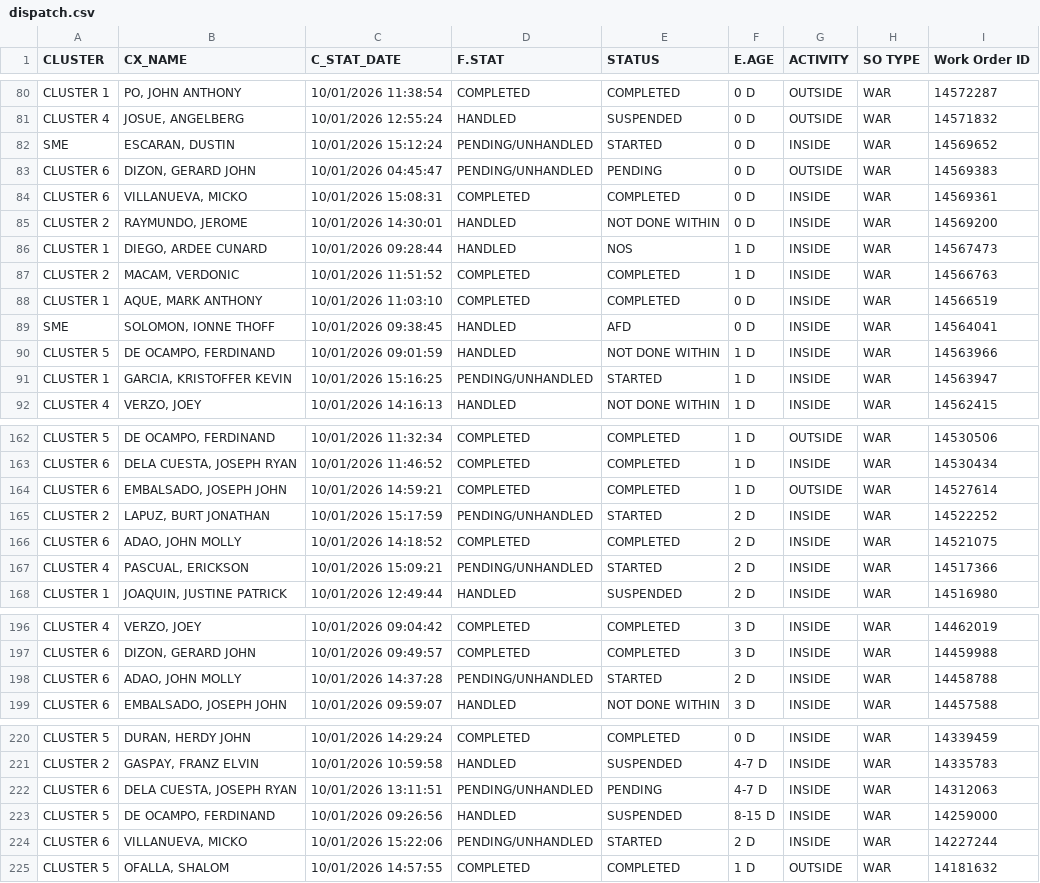
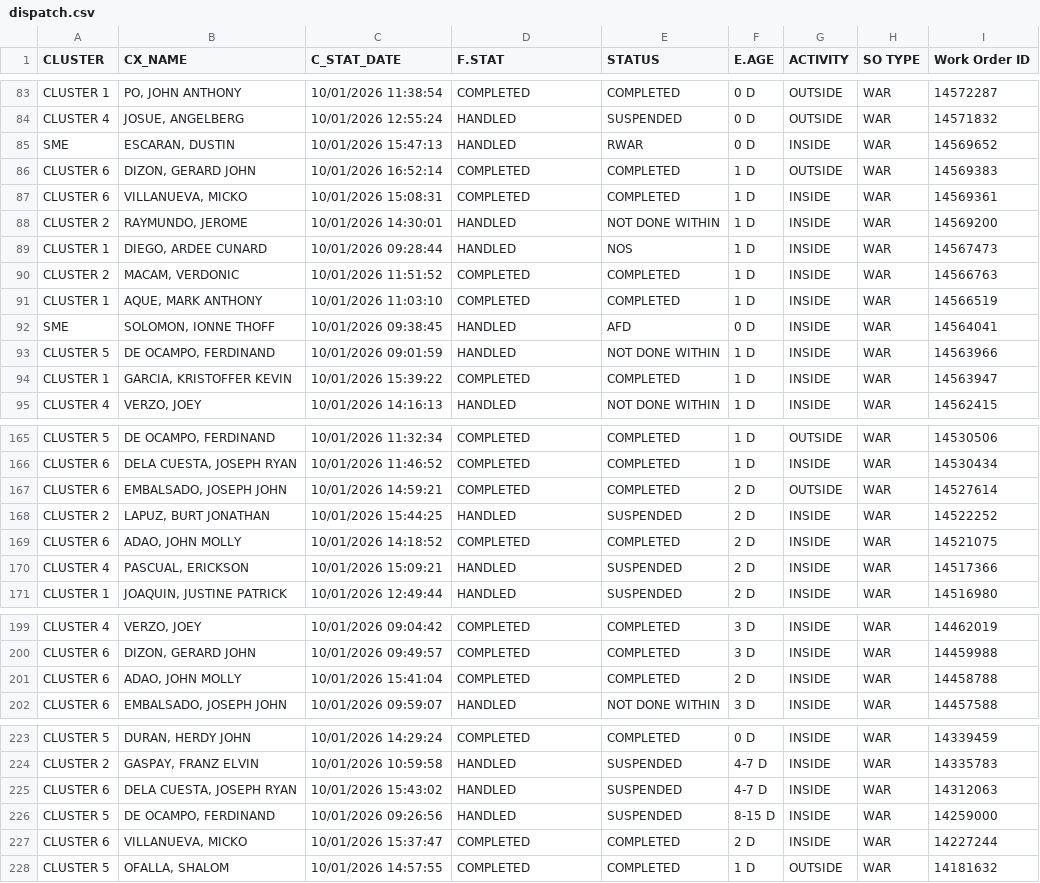
Before and after one commit to ReportsHub/CXSDA-Dispatch-Dashboard, a CSV file: data/dispatch.csv, drawn as a sheet; only a part is shown, gaps mark what is left out; the diff covers the shown part only.

```diff
--- a/data/dispatch.csv
+++ b/data/dispatch.csv
@@ -81,12 +84,12 @@ CLUSTER 1,"PO, JOHN ANTHONY",10/01/2026 11:38:54,COMPLETED,COMPLETED,0 D,OUTSIDE
 CLUSTER 4,"JOSUE, ANGELBERG",10/01/2026 12:55:24,HANDLED,SUSPENDED,0 D,OUTSIDE,WAR,14571832
-SME,"ESCARAN, DUSTIN",10/01/2026 15:12:24,PENDING/UNHANDLED,STARTED,0 D,INSIDE,WAR,14569652
-CLUSTER 6,"DIZON, GERARD JOHN",10/01/2026 04:45:47,PENDING/UNHANDLED,PENDING,0 D,OUTSIDE,WAR,14569383
-CLUSTER 6,"VILLANUEVA, MICKO",10/01/2026 15:08:31,COMPLETED,COMPLETED,0 D,INSIDE,WAR,14569361
-CLUSTER 2,"RAYMUNDO, JEROME",10/01/2026 14:30:01,HANDLED,NOT DONE WITHIN,0 D,INSIDE,WAR,14569200
+SME,"ESCARAN, DUSTIN",10/01/2026 15:47:13,HANDLED,RWAR,0 D,INSIDE,WAR,14569652
+CLUSTER 6,"DIZON, GERARD JOHN",10/01/2026 16:52:14,COMPLETED,COMPLETED,1 D,OUTSIDE,WAR,14569383
+CLUSTER 6,"VILLANUEVA, MICKO",10/01/2026 15:08:31,COMPLETED,COMPLETED,1 D,INSIDE,WAR,14569361
+CLUSTER 2,"RAYMUNDO, JEROME",10/01/2026 14:30:01,HANDLED,NOT DONE WITHIN,1 D,INSIDE,WAR,14569200
 CLUSTER 1,"DIEGO, ARDEE CUNARD",10/01/2026 09:28:44,HANDLED,NOS,1 D,INSIDE,WAR,14567473
 CLUSTER 2,"MACAM, VERDONIC",10/01/2026 11:51:52,COMPLETED,COMPLETED,1 D,INSIDE,WAR,14566763
-CLUSTER 1,"AQUE, MARK ANTHONY",10/01/2026 11:03:10,COMPLETED,COMPLETED,0 D,INSIDE,WAR,14566519
+CLUSTER 1,"AQUE, MARK ANTHONY",10/01/2026 11:03:10,COMPLETED,COMPLETED,1 D,INSIDE,WAR,14566519
 SME,"SOLOMON, IONNE THOFF",10/01/2026 09:38:45,HANDLED,AFD,0 D,INSIDE,WAR,14564041
 CLUSTER 5,"DE OCAMPO, FERDINAND",10/01/2026 09:01:59,HANDLED,NOT DONE WITHIN,1 D,INSIDE,WAR,14563966
-CLUSTER 1,"GARCIA, KRISTOFFER KEVIN",10/01/2026 15:16:25,PENDING/UNHANDLED,STARTED,1 D,INSIDE,WAR,14563947
+CLUSTER 1,"GARCIA, KRISTOFFER KEVIN",10/01/2026 15:39:22,COMPLETED,COMPLETED,1 D,INSIDE,WAR,14563947
 CLUSTER 4,"VERZO, JOEY",10/01/2026 14:16:13,HANDLED,NOT DONE WITHIN,1 D,INSIDE,WAR,14562415
@@ -163,6 +166,6 @@ CLUSTER 5,"DE OCAMPO, FERDINAND",10/01/2026 11:32:34,COMPLETED,COMPLETED,1 D,OUT
 CLUSTER 6,"DELA CUESTA, JOSEPH RYAN",10/01/2026 11:46:52,COMPLETED,COMPLETED,1 D,INSIDE,WAR,14530434
-CLUSTER 6,"EMBALSADO, JOSEPH JOHN",10/01/2026 14:59:21,COMPLETED,COMPLETED,1 D,OUTSIDE,WAR,14527614
-CLUSTER 2,"LAPUZ, BURT JONATHAN",10/01/2026 15:17:59,PENDING/UNHANDLED,STARTED,2 D,INSIDE,WAR,14522252
+CLUSTER 6,"EMBALSADO, JOSEPH JOHN",10/01/2026 14:59:21,COMPLETED,COMPLETED,2 D,OUTSIDE,WAR,14527614
+CLUSTER 2,"LAPUZ, BURT JONATHAN",10/01/2026 15:44:25,HANDLED,SUSPENDED,2 D,INSIDE,WAR,14522252
 CLUSTER 6,"ADAO, JOHN MOLLY",10/01/2026 14:18:52,COMPLETED,COMPLETED,2 D,INSIDE,WAR,14521075
-CLUSTER 4,"PASCUAL, ERICKSON",10/01/2026 15:09:21,PENDING/UNHANDLED,STARTED,2 D,INSIDE,WAR,14517366
+CLUSTER 4,"PASCUAL, ERICKSON",10/01/2026 15:09:21,HANDLED,SUSPENDED,2 D,INSIDE,WAR,14517366
 CLUSTER 1,"JOAQUIN, JUSTINE PATRICK",10/01/2026 12:49:44,HANDLED,SUSPENDED,2 D,INSIDE,WAR,14516980
@@ -197,3 +200,3 @@ CLUSTER 4,"VERZO, JOEY",10/01/2026 09:04:42,COMPLETED,COMPLETED,3 D,INSIDE,WAR,1
 CLUSTER 6,"DIZON, GERARD JOHN",10/01/2026 09:49:57,COMPLETED,COMPLETED,3 D,INSIDE,WAR,14459988
-CLUSTER 6,"ADAO, JOHN MOLLY",10/01/2026 14:37:28,PENDING/UNHANDLED,STARTED,2 D,INSIDE,WAR,14458788
+CLUSTER 6,"ADAO, JOHN MOLLY",10/01/2026 15:41:04,COMPLETED,COMPLETED,2 D,INSIDE,WAR,14458788
 CLUSTER 6,"EMBALSADO, JOSEPH JOHN",10/01/2026 09:59:07,HANDLED,NOT DONE WITHIN,3 D,INSIDE,WAR,14457588
@@ -221,5 +224,5 @@ CLUSTER 5,"DURAN, HERDY JOHN",10/01/2026 14:29:24,COMPLETED,COMPLETED,0 D,INSIDE
 CLUSTER 2,"GASPAY, FRANZ ELVIN",10/01/2026 10:59:58,HANDLED,SUSPENDED,4-7 D,INSIDE,WAR,14335783
-CLUSTER 6,"DELA CUESTA, JOSEPH RYAN",10/01/2026 13:11:51,PENDING/UNHANDLED,PENDING,4-7 D,INSIDE,WAR,14312063
+CLUSTER 6,"DELA CUESTA, JOSEPH RYAN",10/01/2026 15:43:02,HANDLED,SUSPENDED,4-7 D,INSIDE,WAR,14312063
 CLUSTER 5,"DE OCAMPO, FERDINAND",10/01/2026 09:26:56,HANDLED,SUSPENDED,8-15 D,INSIDE,WAR,14259000
-CLUSTER 6,"VILLANUEVA, MICKO",10/01/2026 15:22:06,PENDING/UNHANDLED,STARTED,2 D,INSIDE,WAR,14227244
+CLUSTER 6,"VILLANUEVA, MICKO",10/01/2026 15:37:47,COMPLETED,COMPLETED,2 D,INSIDE,WAR,14227244
 CLUSTER 5,"OFALLA, SHALOM",10/01/2026 14:57:55,COMPLETED,COMPLETED,1 D,OUTSIDE,WAR,14181632
```
Also changed, not shown: 3 added rows and 67 edited cells elsewhere in this file.
